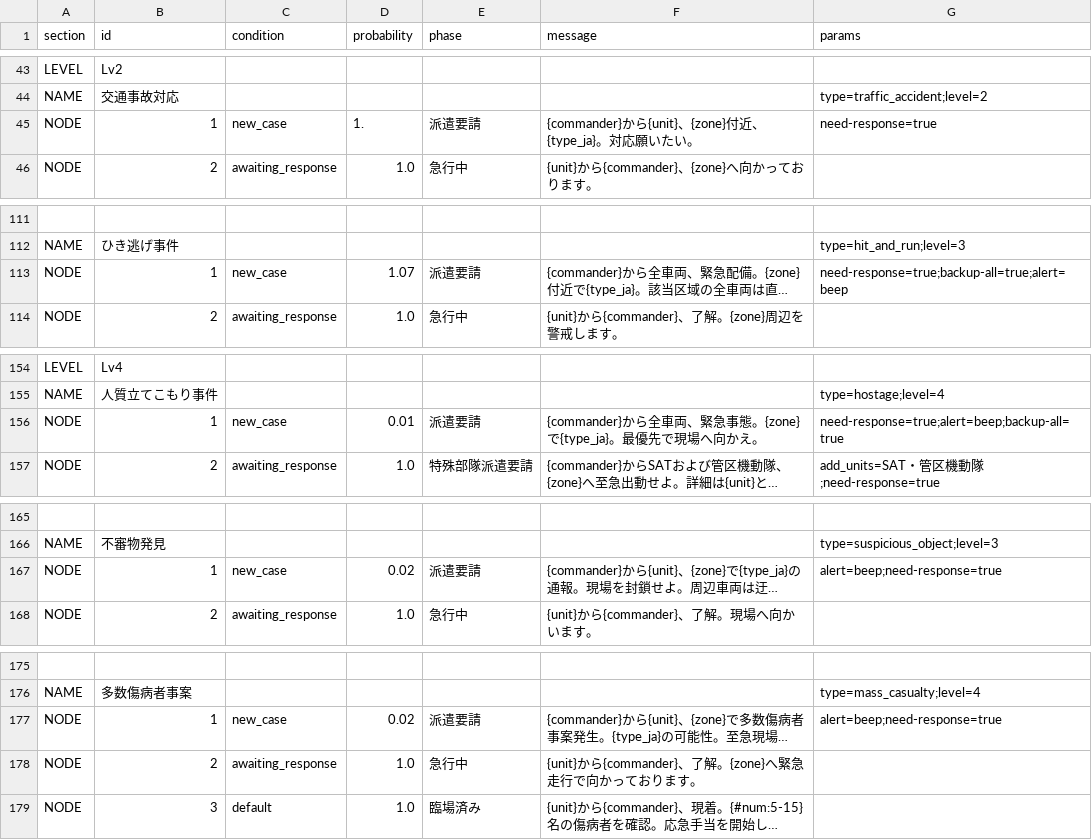
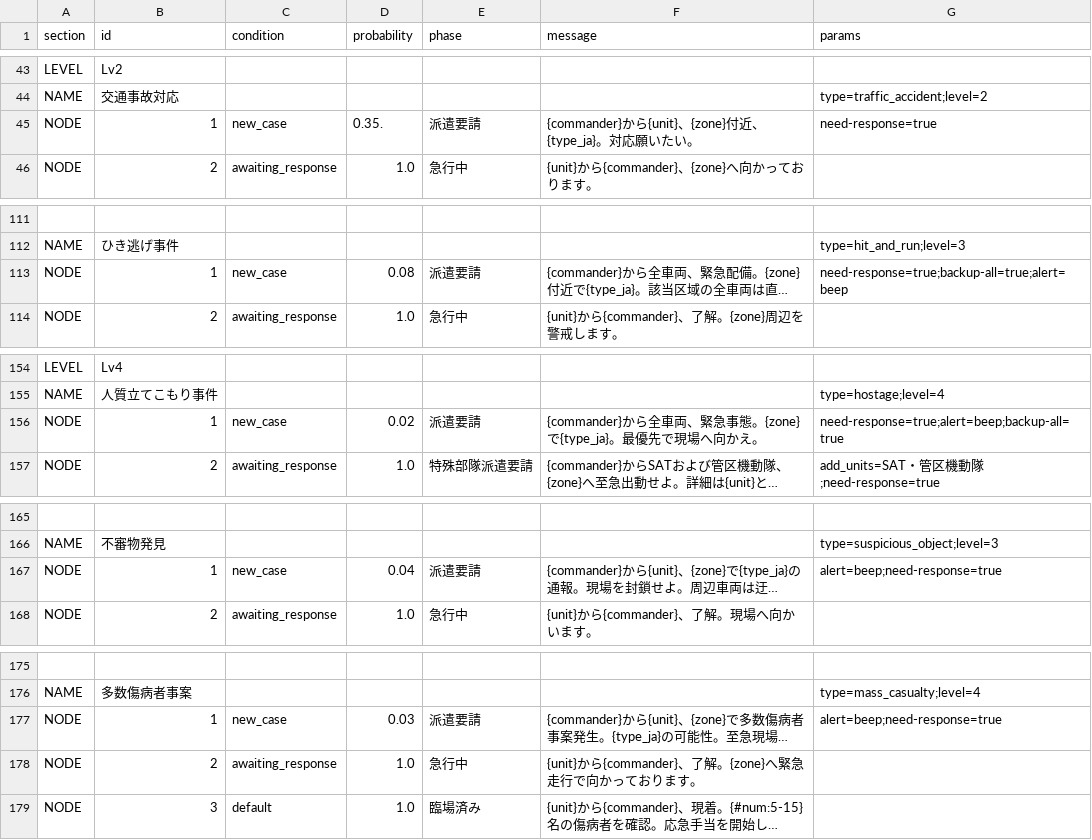
Before and after one commit to wak4kusa296/911, a CSV file: scenario.csv, drawn as a sheet; only a part is shown, gaps mark what is left out; long unchanged cells end in …; the diff names each change by its address in the sheet, - before the commit and + after, or states it on an @@ line.

```diff
--- a/scenario.csv
+++ b/scenario.csv
-D45 (probability): 1.
+D45 (probability): 0.35.
-D113 (probability): 1.07
+D113 (probability): 0.08
-D156 (probability): 0.01
+D156 (probability): 0.02
-D167 (probability): 0.02
+D167 (probability): 0.04
-D177 (probability): 0.02
+D177 (probability): 0.03
```
Also changed, not shown: 1 other file.
